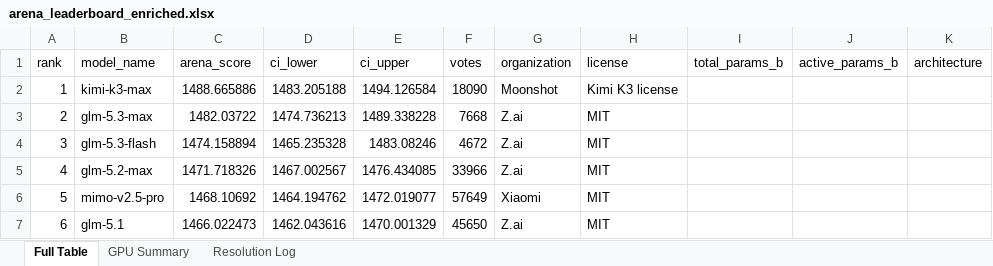
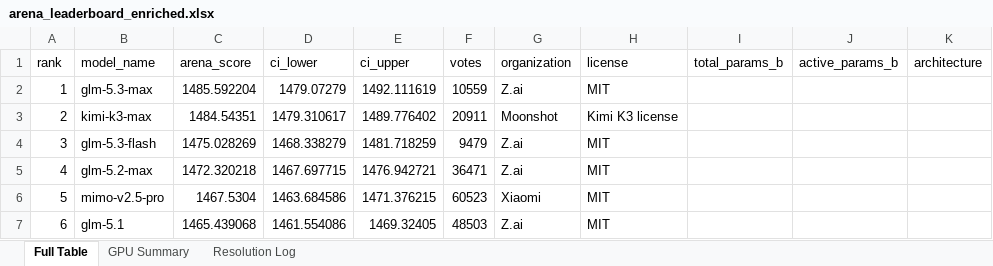
Before and after one commit to kmvaidya/llm-arena-vram-calc, an Excel workbook: arena_enrichment/output/arena_leaderboard_enriched.xlsx, sheet Full Table, drawn as a sheet; only a part is shown; values as stored, in another font and other column widths than the file's, no cell formats; the diff covers the shown part only; the diff names each change by its address in the sheet, - before the commit and + after, or states it on an @@ line.

```diff
--- a/arena_enrichment/output/arena_leaderboard_enriched.xlsx (sheet Full Table)
+++ b/arena_enrichment/output/arena_leaderboard_enriched.xlsx (sheet Full Table)
-B2 (model_name): kimi-k3-max
+B2 (model_name): glm-5.3-max
-C2 (arena_score): 1488.665886
+C2 (arena_score): 1485.592204
-D2 (ci_lower): 1483.205188
+D2 (ci_lower): 1479.07279
-E2 (ci_upper): 1494.126584
+E2 (ci_upper): 1492.111619
-F2 (votes): 18090
+F2 (votes): 10559
-G2 (organization): Moonshot
+G2 (organization): Z.ai
-H2 (license): Kimi K3 license
+H2 (license): MIT
-B3 (model_name): glm-5.3-max
+B3 (model_name): kimi-k3-max
-C3 (arena_score): 1482.03722
+C3 (arena_score): 1484.54351
-D3 (ci_lower): 1474.736213
+D3 (ci_lower): 1479.310617
-E3 (ci_upper): 1489.338228
+E3 (ci_upper): 1489.776402
-F3 (votes): 7668
+F3 (votes): 20911
-G3 (organization): Z.ai
+G3 (organization): Moonshot
-H3 (license): MIT
+H3 (license): Kimi K3 license
-C4 (arena_score): 1474.158894
+C4 (arena_score): 1475.028269
-D4 (ci_lower): 1465.235328
+D4 (ci_lower): 1468.338279
-E4 (ci_upper): 1483.08246
+E4 (ci_upper): 1481.718259
-F4 (votes): 4672
+F4 (votes): 9479
-C5 (arena_score): 1471.718326
+C5 (arena_score): 1472.320218
-D5 (ci_lower): 1467.002567
+D5 (ci_lower): 1467.697715
-E5 (ci_upper): 1476.434085
+E5 (ci_upper): 1476.942721
-F5 (votes): 33966
+F5 (votes): 36471
-C6 (arena_score): 1468.10692
+C6 (arena_score): 1467.5304
-D6 (ci_lower): 1464.194762
+D6 (ci_lower): 1463.684586
-E6 (ci_upper): 1472.019077
+E6 (ci_upper): 1471.376215
-F6 (votes): 57649
+F6 (votes): 60523
-C7 (arena_score): 1466.022473
+C7 (arena_score): 1465.439068
-D7 (ci_lower): 1462.043616
+D7 (ci_lower): 1461.554086
-E7 (ci_upper): 1470.001329
+E7 (ci_upper): 1469.32405
-F7 (votes): 45650
+F7 (votes): 48503
```
Also changed, not shown: 1162 edited cells elsewhere in this sheet, sheet GPU Summary, sheet Resolution Log, cell formats, 2 other files.
